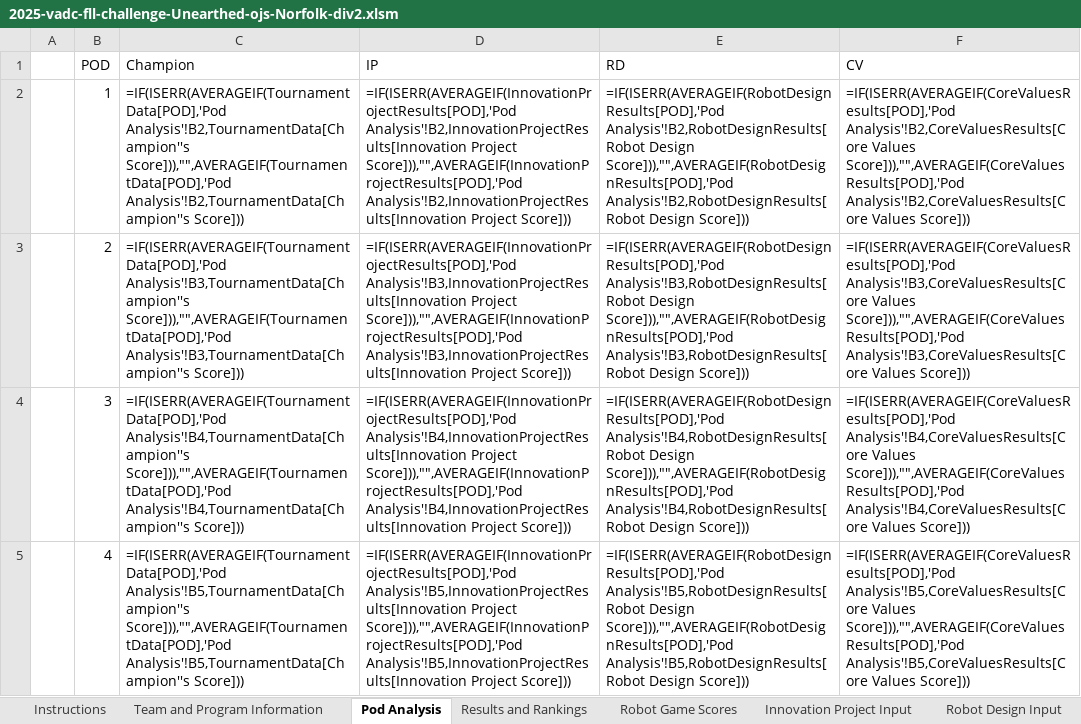
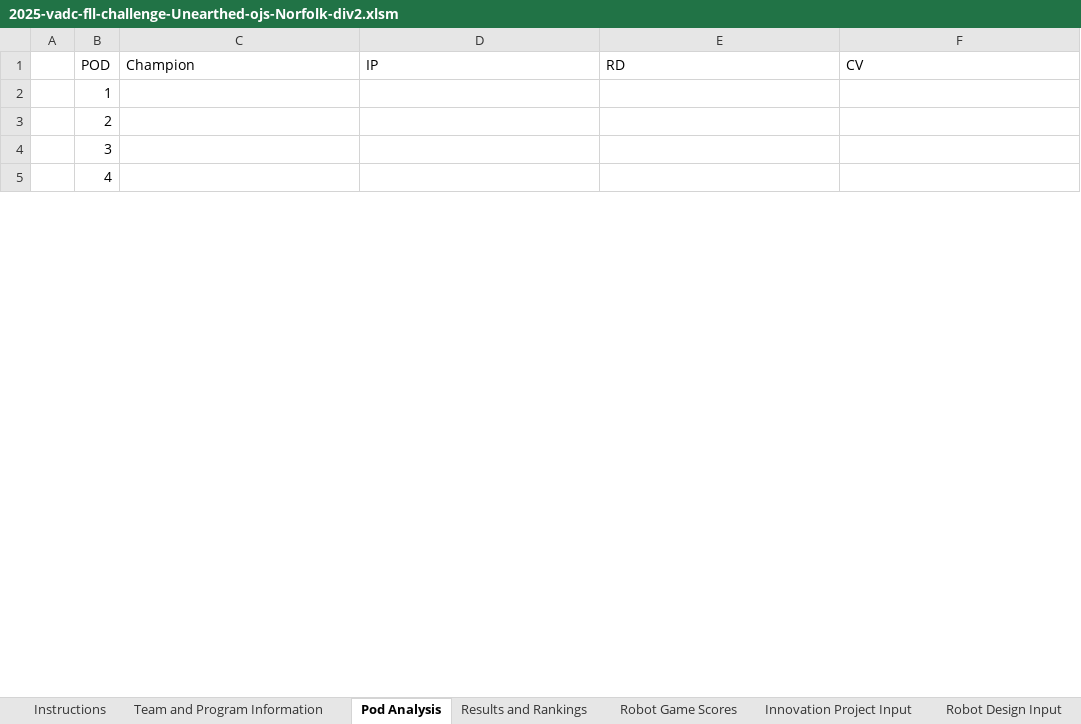
Before and after one commit to MrGibbage/OJS_Script_maker_NG, an Excel workbook: 2025-all/2025-vadc-fll-challenge-Unearthed-ojs-Norfolk-div2.xlsm, sheet Pod Analysis, drawn as a sheet; only a part is shown; values as stored, in another font and other column widths than the file's, no borders; formulas without a stored value are shown as written; conditional formats not drawn; the diff covers the shown part only; the diff names each change by its address in the sheet, - before the commit and + after, or states it on an @@ line.

```diff
--- a/2025-all/2025-vadc-fll-challenge-Unearthed-ojs-Norfolk-div2.xlsm (sheet Pod Analysis)
+++ b/2025-all/2025-vadc-fll-challenge-Unearthed-ojs-Norfolk-div2.xlsm (sheet Pod Analysis)
-C2 (Champion): =IF(ISERR(AVERAGEIF(TournamentData[POD],'Pod Analysis'!B2,TournamentData[Champion''s Score])),"",AVERAGEIF(TournamentData[POD],'Pod Analysis'!B2,TournamentData[Champion''s Score]))
+C2 (Champion): (empty)
-D2 (IP): =IF(ISERR(AVERAGEIF(InnovationProjectResults[POD],'Pod Analysis'!B2,InnovationProjectResults[Innovation Project Score])),"",AVERAGEIF(InnovationProjectResults[POD],'Pod Analysis'!B2,InnovationProjectResults[Innovation Project Score]))
+D2 (IP): (empty)
-E2 (RD): =IF(ISERR(AVERAGEIF(RobotDesignResults[POD],'Pod Analysis'!B2,RobotDesignResults[Robot Design Score])),"",AVERAGEIF(RobotDesignResults[POD],'Pod Analysis'!B2,RobotDesignResults[Robot Design Score]))
+E2 (RD): (empty)
-F2 (CV): =IF(ISERR(AVERAGEIF(CoreValuesResults[POD],'Pod Analysis'!B2,CoreValuesResults[Core Values Score])),"",AVERAGEIF(CoreValuesResults[POD],'Pod Analysis'!B2,CoreValuesResults[Core Values Score]))
+F2 (CV): (empty)
-C3 (Champion): =IF(ISERR(AVERAGEIF(TournamentData[POD],'Pod Analysis'!B3,TournamentData[Champion''s Score])),"",AVERAGEIF(TournamentData[POD],'Pod Analysis'!B3,TournamentData[Champion''s Score]))
+C3 (Champion): (empty)
-D3 (IP): =IF(ISERR(AVERAGEIF(InnovationProjectResults[POD],'Pod Analysis'!B3,InnovationProjectResults[Innovation Project Score])),"",AVERAGEIF(InnovationProjectResults[POD],'Pod Analysis'!B3,InnovationProjectResults[Innovation Project Score]))
+D3 (IP): (empty)
-E3 (RD): =IF(ISERR(AVERAGEIF(RobotDesignResults[POD],'Pod Analysis'!B3,RobotDesignResults[Robot Design Score])),"",AVERAGEIF(RobotDesignResults[POD],'Pod Analysis'!B3,RobotDesignResults[Robot Design Score]))
+E3 (RD): (empty)
-F3 (CV): =IF(ISERR(AVERAGEIF(CoreValuesResults[POD],'Pod Analysis'!B3,CoreValuesResults[Core Values Score])),"",AVERAGEIF(CoreValuesResults[POD],'Pod Analysis'!B3,CoreValuesResults[Core Values Score]))
+F3 (CV): (empty)
-C4 (Champion): =IF(ISERR(AVERAGEIF(TournamentData[POD],'Pod Analysis'!B4,TournamentData[Champion''s Score])),"",AVERAGEIF(TournamentData[POD],'Pod Analysis'!B4,TournamentData[Champion''s Score]))
+C4 (Champion): (empty)
-D4 (IP): =IF(ISERR(AVERAGEIF(InnovationProjectResults[POD],'Pod Analysis'!B4,InnovationProjectResults[Innovation Project Score])),"",AVERAGEIF(InnovationProjectResults[POD],'Pod Analysis'!B4,InnovationProjectResults[Innovation Project Score]))
+D4 (IP): (empty)
-E4 (RD): =IF(ISERR(AVERAGEIF(RobotDesignResults[POD],'Pod Analysis'!B4,RobotDesignResults[Robot Design Score])),"",AVERAGEIF(RobotDesignResults[POD],'Pod Analysis'!B4,RobotDesignResults[Robot Design Score]))
+E4 (RD): (empty)
-F4 (CV): =IF(ISERR(AVERAGEIF(CoreValuesResults[POD],'Pod Analysis'!B4,CoreValuesResults[Core Values Score])),"",AVERAGEIF(CoreValuesResults[POD],'Pod Analysis'!B4,CoreValuesResults[Core Values Score]))
+F4 (CV): (empty)
-C5 (Champion): =IF(ISERR(AVERAGEIF(TournamentData[POD],'Pod Analysis'!B5,TournamentData[Champion''s Score])),"",AVERAGEIF(TournamentData[POD],'Pod Analysis'!B5,TournamentData[Champion''s Score]))
+C5 (Champion): (empty)
-D5 (IP): =IF(ISERR(AVERAGEIF(InnovationProjectResults[POD],'Pod Analysis'!B5,InnovationProjectResults[Innovation Project Score])),"",AVERAGEIF(InnovationProjectResults[POD],'Pod Analysis'!B5,InnovationProjectResults[Innovation Project Score]))
+D5 (IP): (empty)
-E5 (RD): =IF(ISERR(AVERAGEIF(RobotDesignResults[POD],'Pod Analysis'!B5,RobotDesignResults[Robot Design Score])),"",AVERAGEIF(RobotDesignResults[POD],'Pod Analysis'!B5,RobotDesignResults[Robot Design Score]))
+E5 (RD): (empty)
-F5 (CV): =IF(ISERR(AVERAGEIF(CoreValuesResults[POD],'Pod Analysis'!B5,CoreValuesResults[Core Values Score])),"",AVERAGEIF(CoreValuesResults[POD],'Pod Analysis'!B5,CoreValuesResults[Core Values Score]))
+F5 (CV): (empty)
```
Also changed, not shown: 140 edited cells elsewhere in this sheet, sheet Core Values Input, sheet Robot Design Input, sheet Innovation Project Input, sheet Results and Rankings, sheet Robot Game Scores, sheet Team and Program Information, hidden cells, 2025-all/2025-vadc-fll-challenge-Unearthed-ojs-Norfolk-div1.xlsm, 7 other files.
